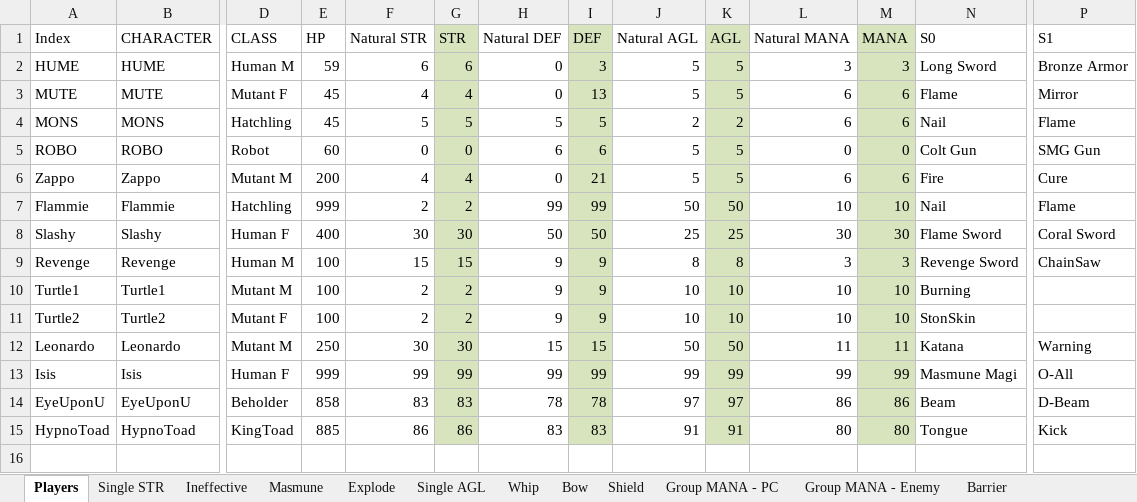
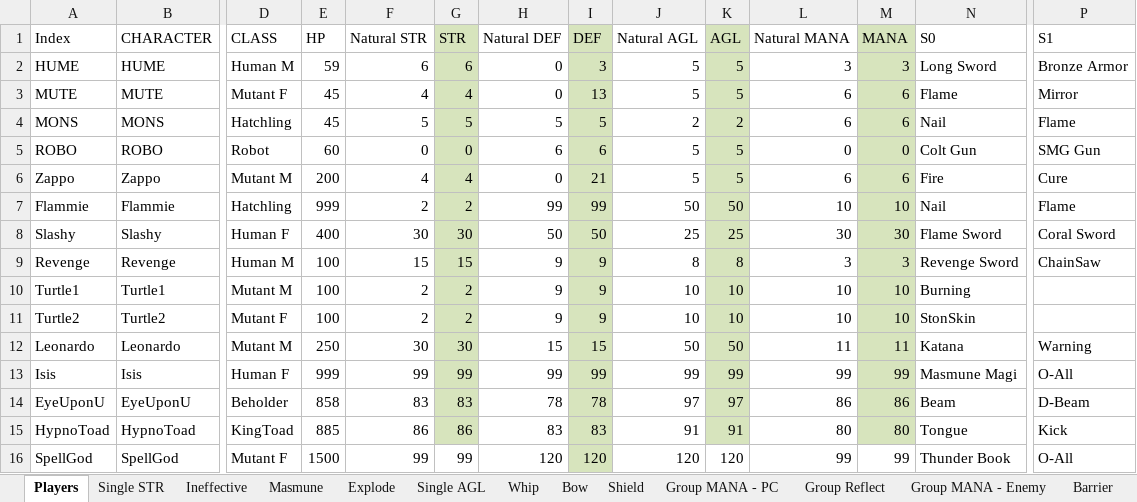
Before and after one commit to ActionIV/pillar, an Excel workbook: Battle Log.xlsx, sheet Players, drawn as a sheet; only a part is shown, gaps mark what is left out; values as stored, in another font and other column widths than the file's, no borders; conditional formats not drawn; rows hold the shown columns only; the diff names each change by its address in the sheet, - before the commit and + after, or states it on an @@ line.

```diff
--- a/Battle Log.xlsx (sheet Players)
+++ b/Battle Log.xlsx (sheet Players)
+sheet tab: Group Reflect
+row 16: SpellGod | SpellGod | Mutant F | 1500 | 99 | 99 | 120 | 120 | 120 | 120 | 99 | 99 | Thunder Book | O-All
```
Also changed, not shown: 2 other files.
